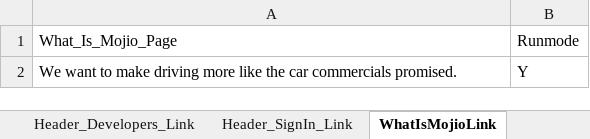
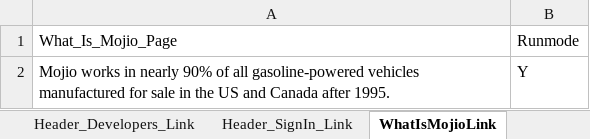
Before and after one commit to vanditj-optimus/MyMojioWebsite, an Excel workbook: MyMojioWebsite/src/com/mojio/xls/Home_Page.xlsx, sheet WhatIsMojioLink, drawn as a sheet; values as stored, in another font and other column widths than the file's, no borders; the diff names each change by its address in the sheet, - before the commit and + after, or states it on an @@ line.

```diff
--- a/MyMojioWebsite/src/com/mojio/xls/Home_Page.xlsx (sheet WhatIsMojioLink)
+++ b/MyMojioWebsite/src/com/mojio/xls/Home_Page.xlsx (sheet WhatIsMojioLink)
-A2: We want to make driving more like the car commercials promised.
+A2: Mojio works in nearly 90% of all gasoline-powered vehicles manufactured for sale in the US and Canada after 1995.
```
Also changed, not shown: sheet Test Steps, sheet Test Cases, sheet Header_Setup_Link, sheet Header_Mojio_link, sheet HowItWorksLink, sheet ContactLink, other sheet tabs, MyMojioWebsite/src/com/mojio/xls/Dashboard_Page.xlsx, MyMojioWebsite/src/com/mojio/xls/MyVehicles.xlsx, 4 other files.
